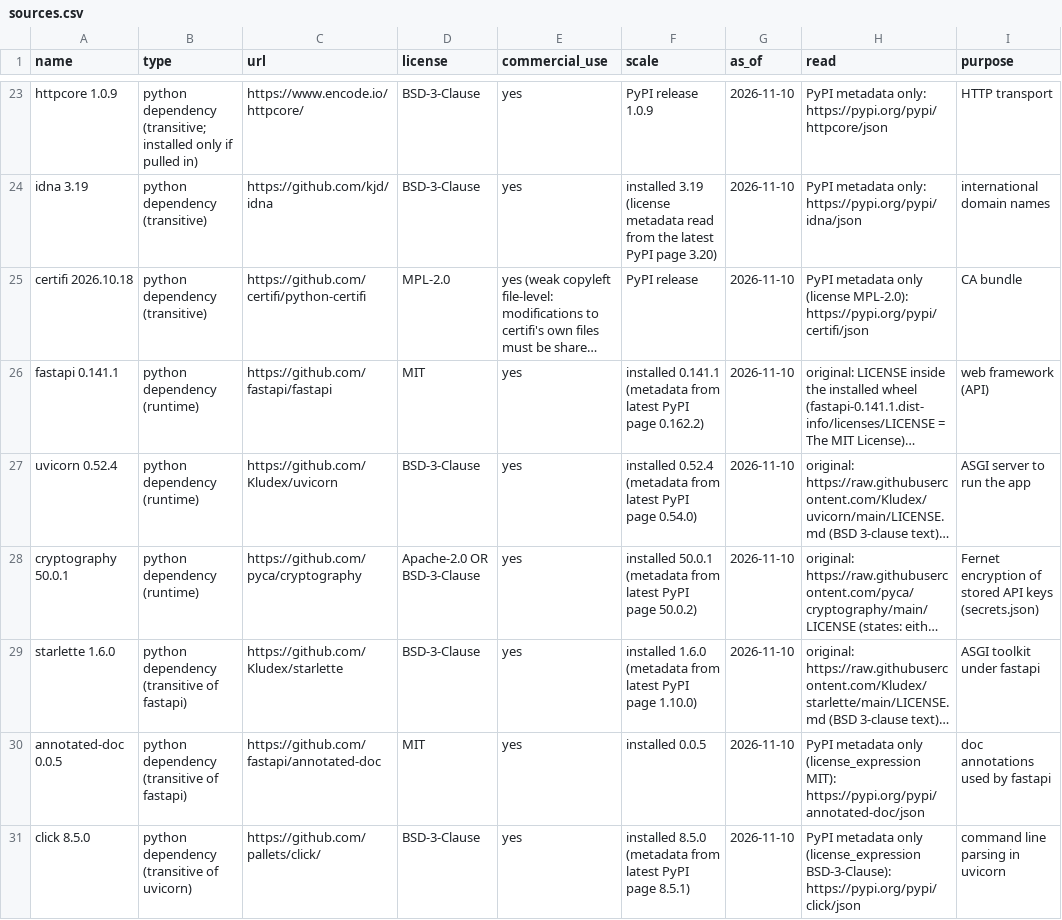
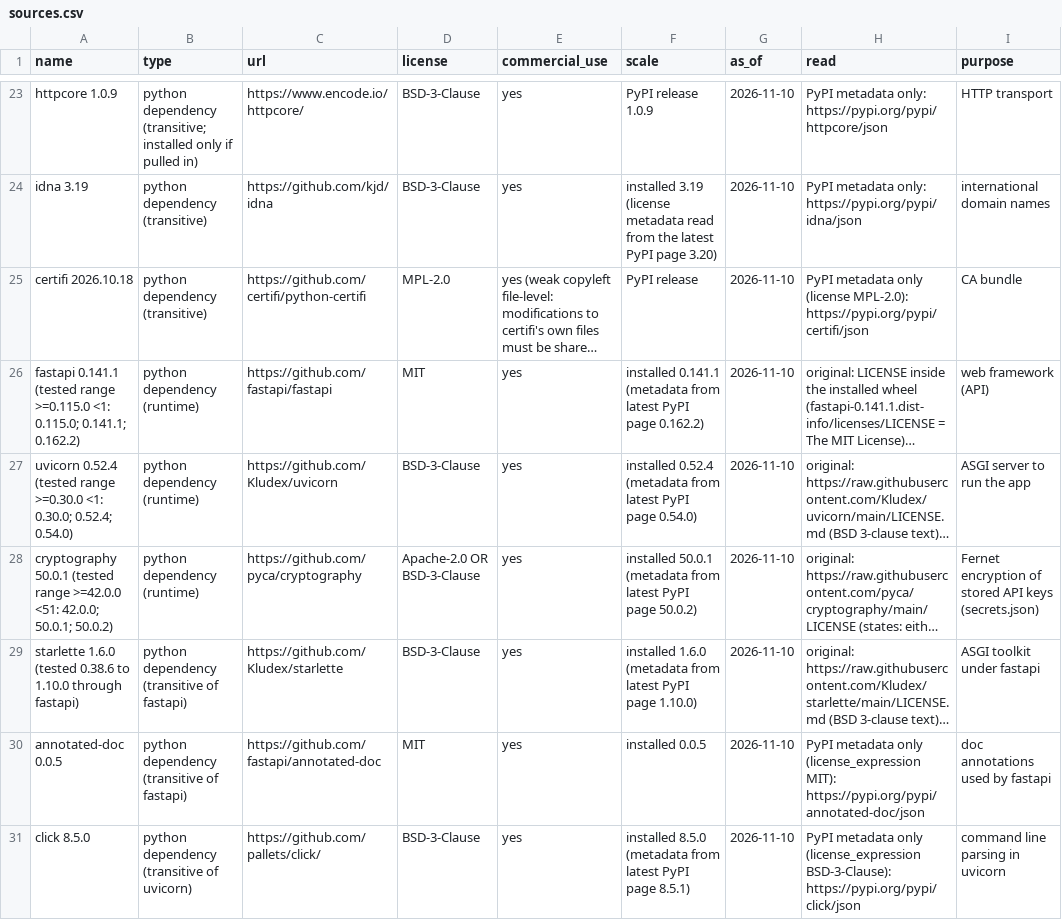
Before and after one commit to CocoRoF/prompt2midi, a CSV file: data/sources.csv, drawn as a sheet; only a part is shown, gaps mark what is left out; long unchanged cells end in …; the diff names each change by its address in the sheet, - before the commit and + after, or states it on an @@ line.

```diff
--- a/data/sources.csv
+++ b/data/sources.csv
-A26 (name): fastapi 0.141.1
+A26 (name): fastapi 0.141.1 (tested range >=0.115.0 <1: 0.115.0; 0.141.1; 0.162.2)
-A27 (name): uvicorn 0.52.4
+A27 (name): uvicorn 0.52.4 (tested range >=0.30.0 <1: 0.30.0; 0.52.4; 0.54.0)
-A28 (name): cryptography 50.0.1
+A28 (name): cryptography 50.0.1 (tested range >=42.0.0 <51: 42.0.0; 50.0.1; 50.0.2)
-A29 (name): starlette 1.6.0
+A29 (name): starlette 1.6.0 (tested 0.38.6 to 1.10.0 through fastapi)
```
Also changed, not shown: 4 other files.
